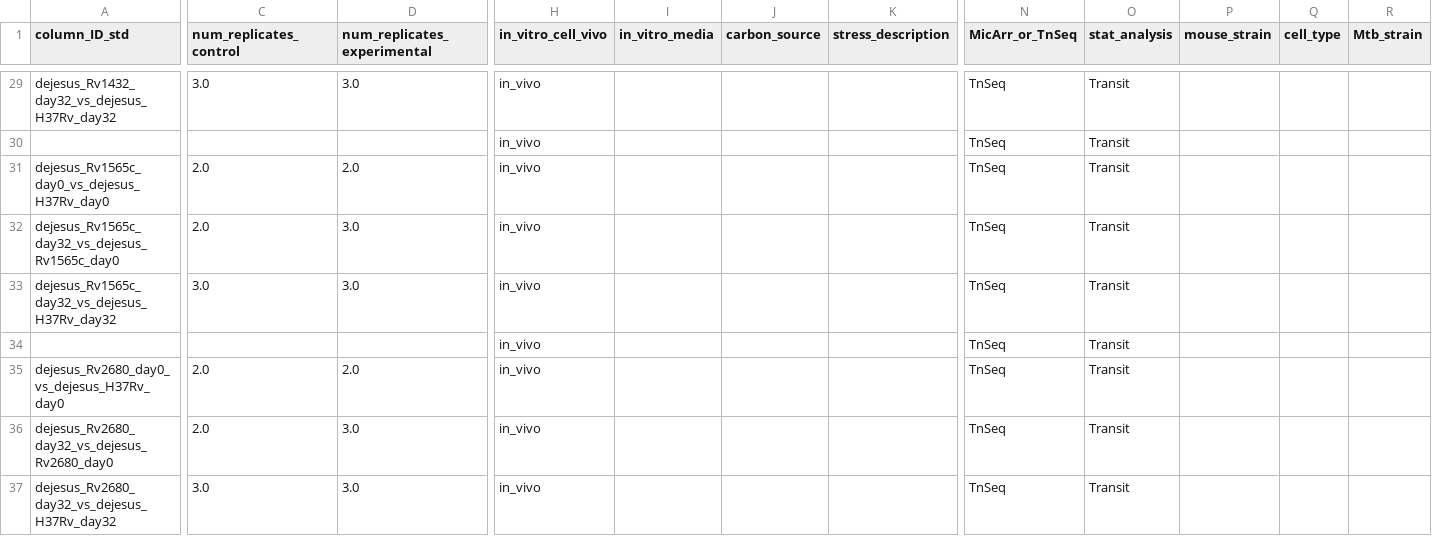
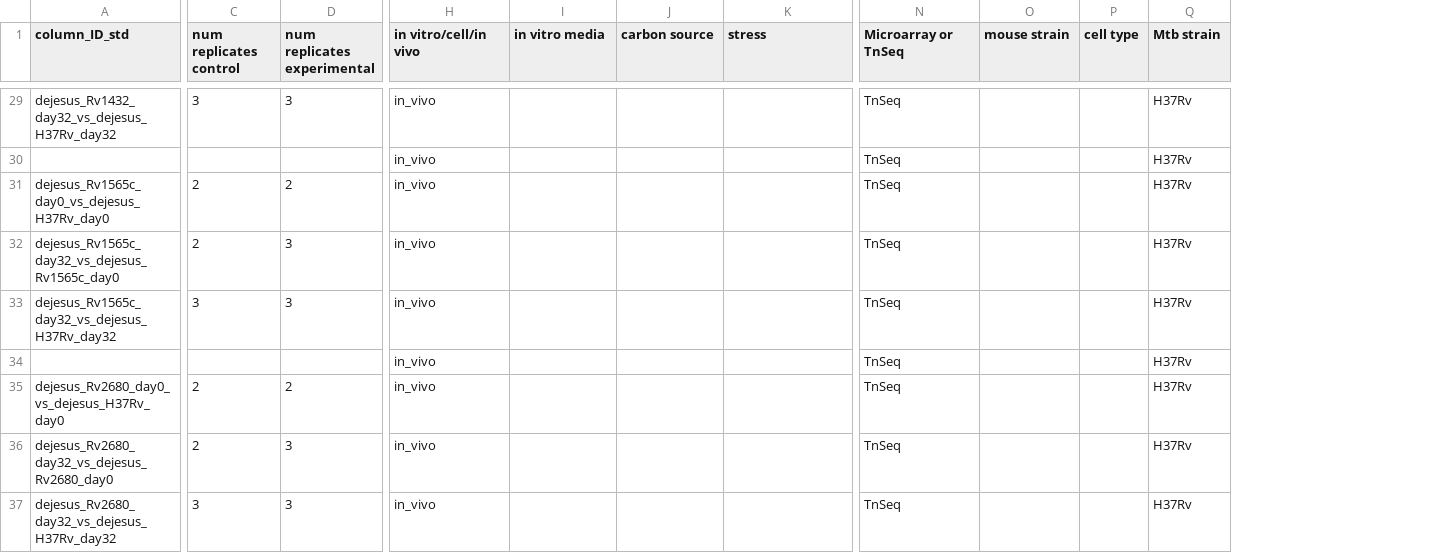
Before and after one commit to ajinich/mtb_tn_db_demo, a TSV file: data/col_desc_dash.tsv, drawn as a sheet; only a part is shown, gaps mark what is left out; removed rows and columns are numbered as before the commit, all else as after; the diff covers the shown part only; the diff names each change by its address in the sheet, - before the commit and + after, or states it on an @@ line.

```diff
--- a/data/col_desc_dash.tsv
+++ b/data/col_desc_dash.tsv
-column C (num_replicates_control), rows 29-37: 3.0 |  | 2.0 | 2.0 | 3.0 |  | 2.0 | 2.0 | 3.0
-column D (num_replicates_experimental), rows 29-37: 3.0 |  | 2.0 | 3.0 | 3.0 |  | 2.0 | 3.0 | 3.0
+column C (num replicates control), rows 29-37: 3 |  | 2 | 2 | 3 |  | 2 | 2 | 3
+column D (num replicates experimental), rows 29-37: 3 |  | 2 | 3 | 3 |  | 2 | 3 | 3
-column O (stat_analysis), rows 29-37: all Transit
-H1: in_vitro_cell_vivo
+H1: in vitro/cell/in vivo
-I1: in_vitro_media
+I1: in vitro media
-J1: carbon_source
+J1: carbon source
-K1: stress_description
+K1: stress
-N1: MicArr_or_TnSeq
+N1: Microarray or TnSeq
-O1: mouse_strain
+O1: mouse strain
-P1: cell_type
+P1: cell type
-Q1: Mtb_strain
+Q1: Mtb strain
-Q29:Q37 (Mtb strain): (empty)
+Q29:Q37 (Mtb strain): H37Rv
```
Also changed, not shown: 36 edited cells elsewhere in this file, data/annotations/all_cogs.csv, data/annotations/cog_names.csv, 3 other files.
